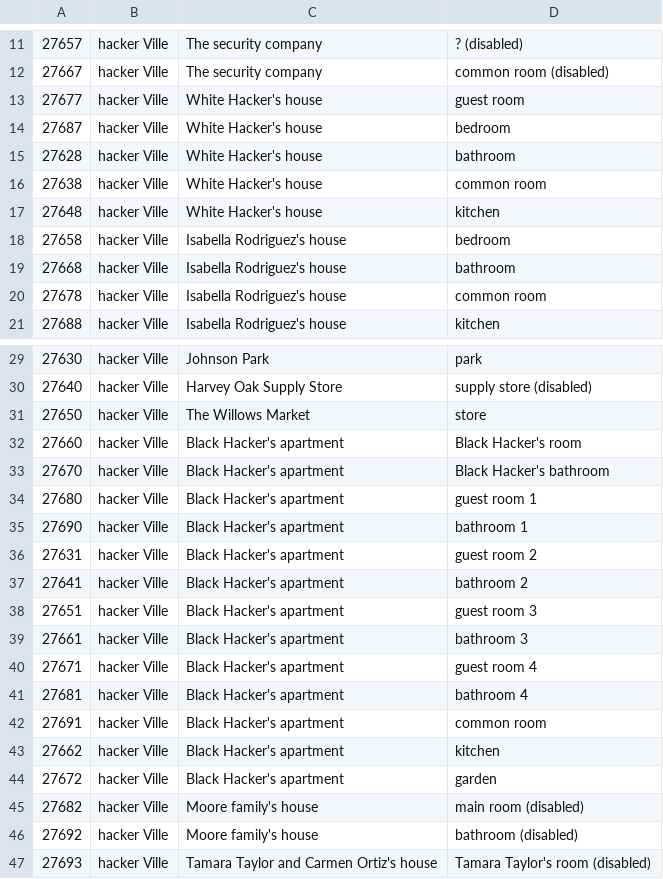
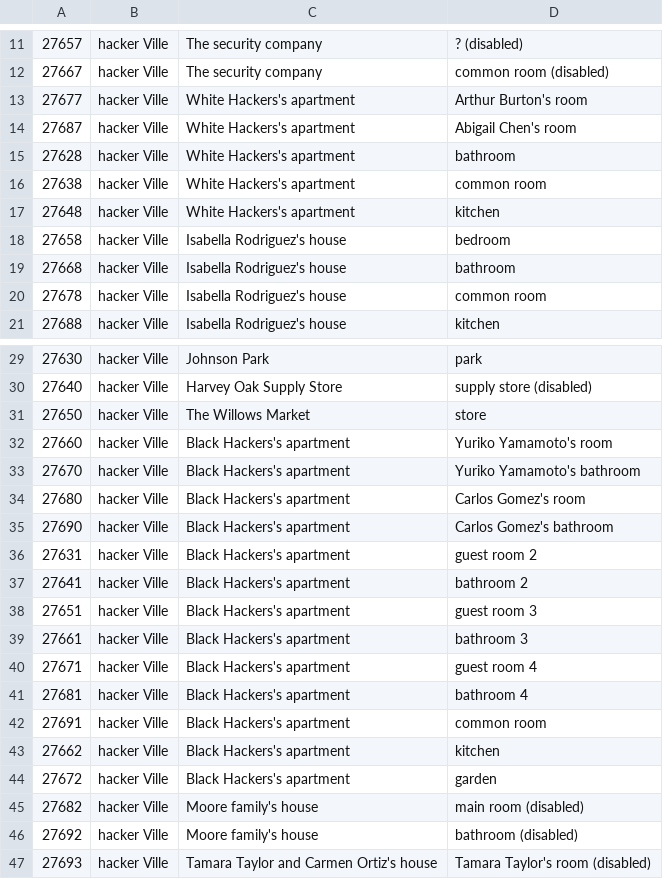
Before and after one commit to JustPersona/generative-agents, a CSV file: environment/frontend_server/static_dirs/assets/hacker_ville/matrix/special_blocks/arena_blocks.csv, drawn as a sheet; only a part is shown, gaps mark what is left out.

Commit message:
assets 업데이트
white/black 캐릭터명 복구
맵 업데이트

```diff
--- a/environment/frontend_server/static_dirs/assets/hacker_ville/matrix/special_blocks/arena_blocks.csv
+++ b/environment/frontend_server/static_dirs/assets/hacker_ville/matrix/special_blocks/arena_blocks.csv
@@ -12,7 +12,7 @@
 27667, hacker Ville, The security company, common room (disabled)
-27677, hacker Ville, White Hacker's house, guest room
-27687, hacker Ville, White Hacker's house, bedroom
-27628, hacker Ville, White Hacker's house, bathroom
-27638, hacker Ville, White Hacker's house, common room
-27648, hacker Ville, White Hacker's house, kitchen
+27677, hacker Ville, White Hackers's apartment, Arthur Burton's room
+27687, hacker Ville, White Hackers's apartment, Abigail Chen's room
+27628, hacker Ville, White Hackers's apartment, bathroom
+27638, hacker Ville, White Hackers's apartment, common room
+27648, hacker Ville, White Hackers's apartment, kitchen
 27658, hacker Ville, Isabella Rodriguez's house, bedroom
@@ -31,15 +31,15 @@
 27650, hacker Ville, The Willows Market, store
-27660, hacker Ville, Black Hacker's apartment, Black Hacker's room
-27670, hacker Ville, Black Hacker's apartment, Black Hacker's bathroom
-27680, hacker Ville, Black Hacker's apartment, guest room 1
-27690, hacker Ville, Black Hacker's apartment, bathroom 1
-27631, hacker Ville, Black Hacker's apartment, guest room 2
-27641, hacker Ville, Black Hacker's apartment, bathroom 2
-27651, hacker Ville, Black Hacker's apartment, guest room 3
-27661, hacker Ville, Black Hacker's apartment, bathroom 3
-27671, hacker Ville, Black Hacker's apartment, guest room 4
-27681, hacker Ville, Black Hacker's apartment, bathroom 4
-27691, hacker Ville, Black Hacker's apartment, common room
-27662, hacker Ville, Black Hacker's apartment, kitchen
-27672, hacker Ville, Black Hacker's apartment, garden
+27660, hacker Ville, Black Hackers's apartment, Yuriko Yamamoto's room
+27670, hacker Ville, Black Hackers's apartment, Yuriko Yamamoto's bathroom
+27680, hacker Ville, Black Hackers's apartment, Carlos Gomez's room
+27690, hacker Ville, Black Hackers's apartment, Carlos Gomez's bathroom
+27631, hacker Ville, Black Hackers's apartment, guest room 2
+27641, hacker Ville, Black Hackers's apartment, bathroom 2
+27651, hacker Ville, Black Hackers's apartment, guest room 3
+27661, hacker Ville, Black Hackers's apartment, bathroom 3
+27671, hacker Ville, Black Hackers's apartment, guest room 4
+27681, hacker Ville, Black Hackers's apartment, bathroom 4
+27691, hacker Ville, Black Hackers's apartment, common room
+27662, hacker Ville, Black Hackers's apartment, kitchen
+27672, hacker Ville, Black Hackers's apartment, garden
 27682, hacker Ville, Moore family's house, main room (disabled)
```
Also changed, not shown: environment/frontend_server/static_dirs/assets/hacker_ville/matrix/maze/arena_maze.csv, environment/frontend_server/static_dirs/assets/hacker_ville/matrix/maze/spawning_location_maze.csv, 14 other files.
